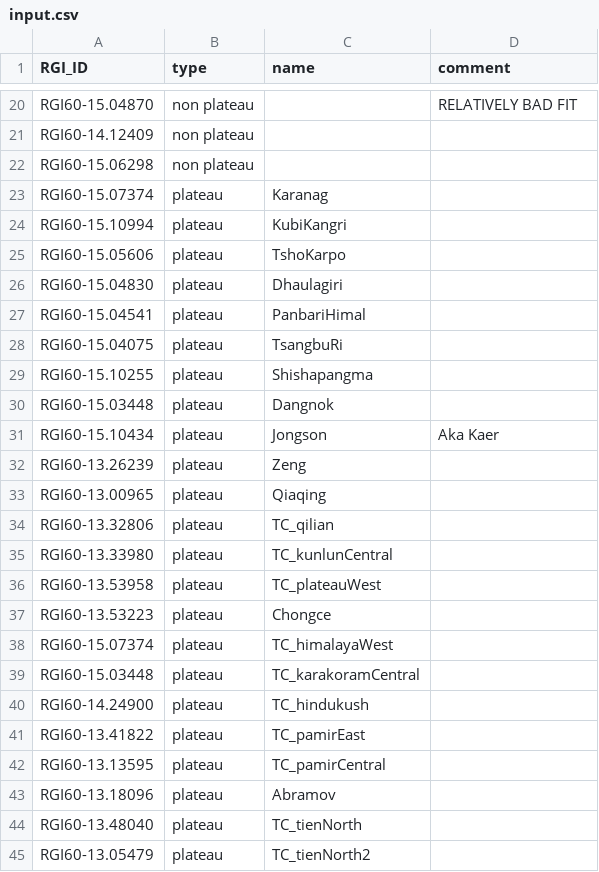
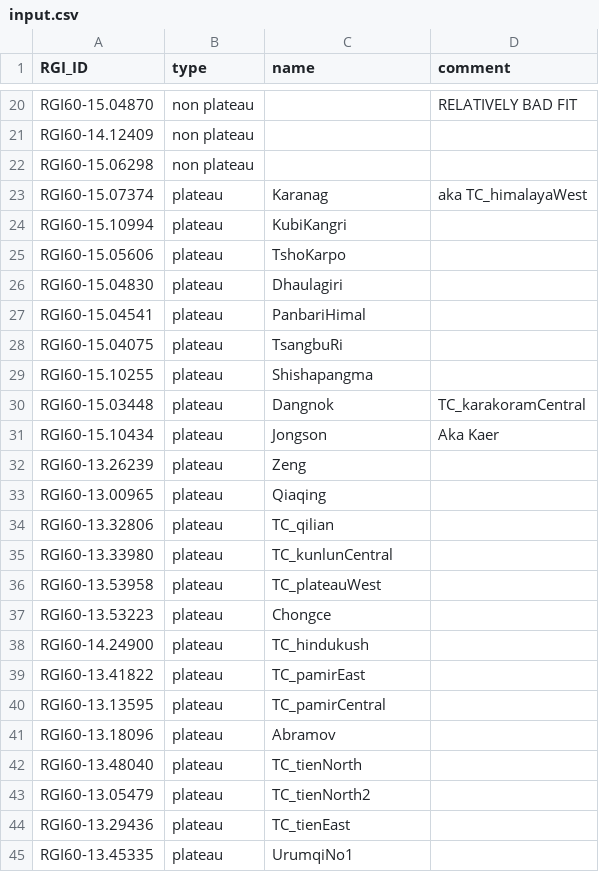
Before and after one commit to cryotools/glacier-morphometry, a CSV file: input.csv, drawn as a sheet; only a part is shown, gaps mark what is left out; the shorter side is filled out with more unchanged rows.

```diff
--- a/input.csv
+++ b/input.csv
@@ -22,3 +22,3 @@ RGI60-14.12409;non plateau;;
 RGI60-15.06298;non plateau;;
-RGI60-15.07374;plateau;Karanag;
+RGI60-15.07374;plateau;Karanag;aka TC_himalayaWest
 RGI60-15.10994;plateau;KubiKangri;
@@ -29,3 +29,3 @@ RGI60-15.04075;plateau;TsangbuRi;
 RGI60-15.10255;plateau;Shishapangma;
-RGI60-15.03448;plateau;Dangnok;
+RGI60-15.03448;plateau;Dangnok;TC_karakoramCentral
 RGI60-15.10434;plateau;Jongson;Aka Kaer;
@@ -37,4 +37,2 @@ RGI60-13.53958;plateau;TC_plateauWest;
 RGI60-13.53223;plateau;Chongce;
-RGI60-15.07374;plateau;TC_himalayaWest;
-RGI60-15.03448;plateau;TC_karakoramCentral;
 RGI60-14.24900;plateau;TC_hindukush;
```
Also changed, not shown: 5 other files.
